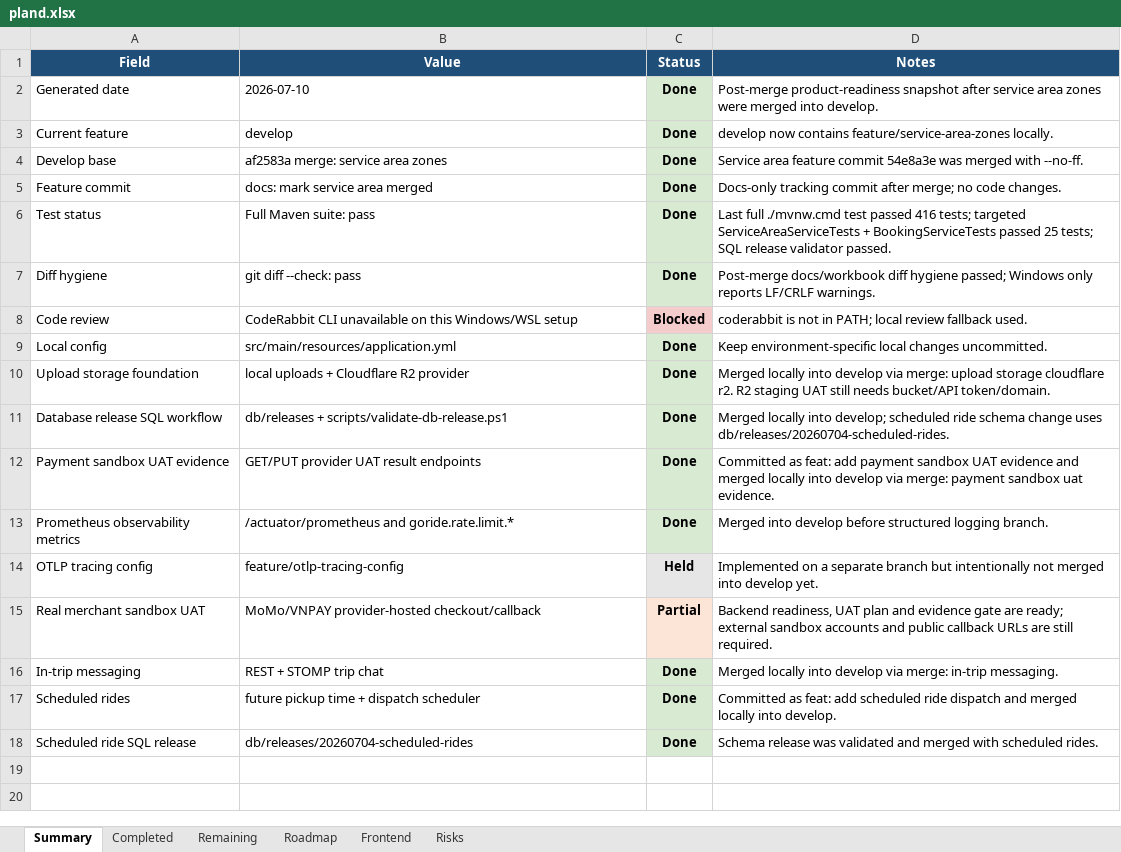
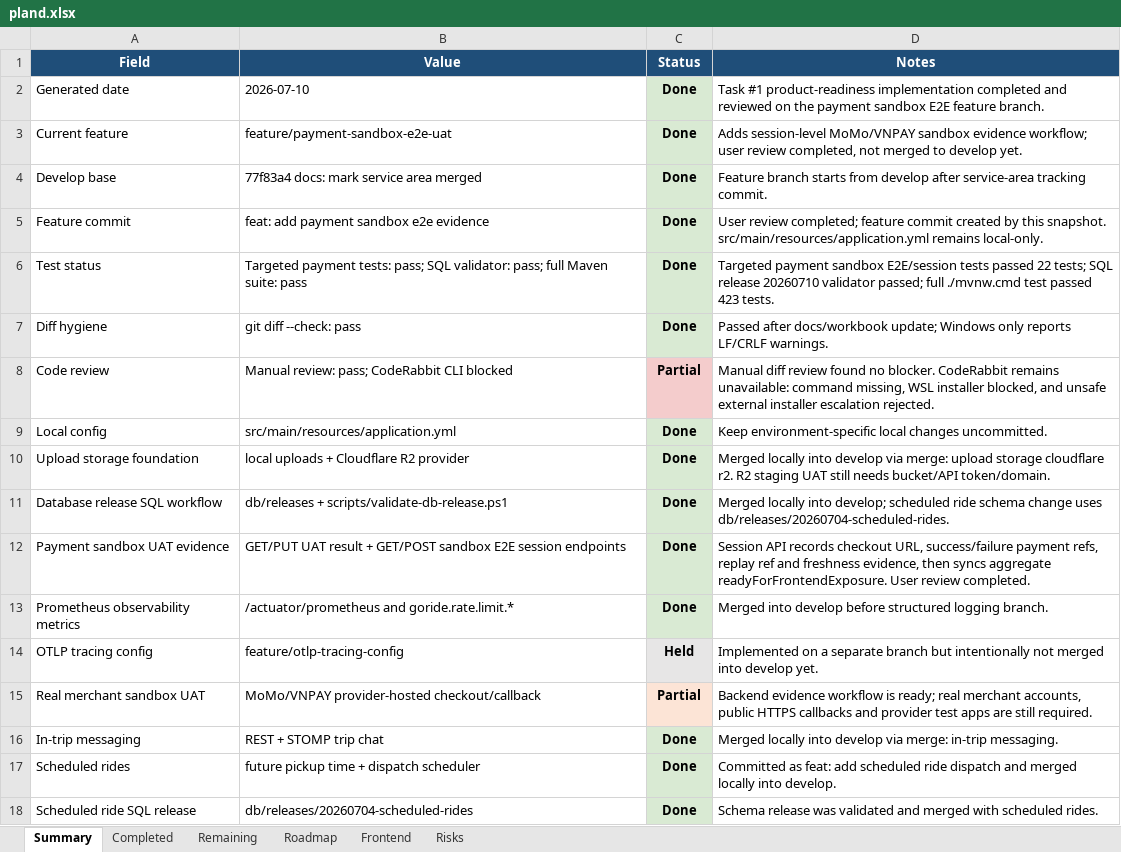
Before and after one commit to Luctran12/goride, an Excel workbook: docs/pland.xlsx, sheet Summary, drawn as a sheet; values as stored, in another font and other column widths than the file's, no borders; table styles not drawn; the diff names each change by its address in the sheet, - before the commit and + after, or states it on an @@ line.

Commit message:
feat: add payment sandbox e2e evidence

```diff
--- a/docs/pland.xlsx (sheet Summary)
+++ b/docs/pland.xlsx (sheet Summary)
-D2 (Notes): Post-merge product-readiness snapshot after service area zones were merged into develop.
+D2 (Notes): Task #1 product-readiness implementation completed and reviewed on the payment sandbox E2E feature branch.
-B3 (Value): develop
+B3 (Value): feature/payment-sandbox-e2e-uat
-D3 (Notes): develop now contains feature/service-area-zones locally.
+D3 (Notes): Adds session-level MoMo/VNPAY sandbox evidence workflow; user review completed, not merged to develop yet.
-B4 (Value): af2583a merge: service area zones
+B4 (Value): 77f83a4 docs: mark service area merged
-D4 (Notes): Service area feature commit 54e8a3e was merged with --no-ff.
+D4 (Notes): Feature branch starts from develop after service-area tracking commit.
-B5 (Value): docs: mark service area merged
+B5 (Value): feat: add payment sandbox e2e evidence
-D5 (Notes): Docs-only tracking commit after merge; no code changes.
+D5 (Notes): User review completed; feature commit created by this snapshot. src/main/resources/application.yml remains local-only.
-B6 (Value): Full Maven suite:…
+B6 (Value): Targeted payment tests: pass; SQL validator: pass; full Maven suite:…
-D6 (Notes): Last full ./mvnw.cmd test passed 416 tests; targeted ServiceAreaServiceTests + BookingServiceTests passed 25 tests; SQL release validator passed.
+D6 (Notes): Targeted payment sandbox E2E/session tests passed 22 tests; SQL release 20260710 validator passed; full ./mvnw.cmd test passed 423 tests.
-D7 (Notes): Post-merge docs/workbook diff hygiene passed; Windows only…
+D7 (Notes): Passed after docs/workbook update; Windows only…
-B8 (Value): CodeRabbit CLI unavailable on this Windows/WSL setup
+B8 (Value): Manual review: pass; CodeRabbit CLI blocked
-C8 (Status): Blocked
+C8 (Status): Partial
-D8 (Notes): coderabbit is not in PATH; local review fallback used.
+D8 (Notes): Manual diff review found no blocker. CodeRabbit remains unavailable: command missing, WSL installer blocked, and unsafe external installer escalation rejected.
-B12 (Value): GET/PUT provider UAT result endpoints
+B12 (Value): GET/PUT UAT result + GET/POST sandbox E2E session endpoints
-D12 (Notes): Committed as feat: add payment sandbox UAT evidence and merged locally into develop via merge: payment sandbox uat evidence.
+D12 (Notes): Session API records checkout URL, success/failure payment refs, replay ref and freshness evidence, then syncs aggregate readyForFrontendExposure. User review completed.
-D15 (Notes): Backend readiness, UAT plan and evidence gate are ready; external sandbox accounts and public callback URLs are still…
+D15 (Notes): Backend evidence workflow is ready; real merchant accounts, public HTTPS callbacks and provider test apps are still…
```
Also changed, not shown: sheet Remaining, sheet Frontend, sheet Completed, sheet Roadmap, sheet Risks, 22 other files.
